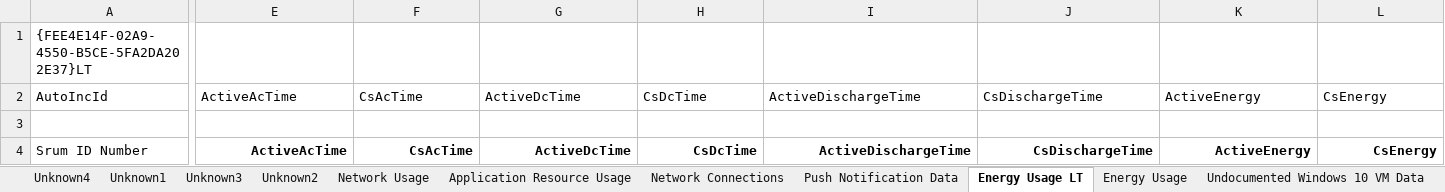
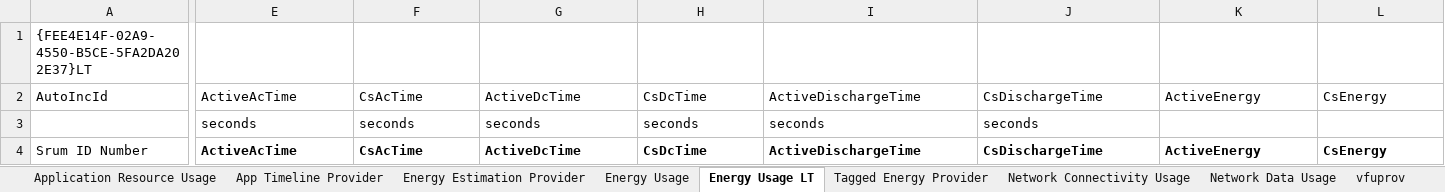
Before and after one commit to MarkBaggett/srum-dump, an Excel workbook: SRUM_TEMPLATE2.xlsx, sheet Energy Usage LT, drawn as a sheet; only a part is shown, gaps mark what is left out; values as stored, in another font and other column widths than the file's, no borders; removed rows and columns are numbered as before the commit, all else as after; rows hold the shown columns only; the diff covers the shown part only; the diff names each change by its address in the sheet, - before the commit and + after, or states it on an @@ line.

```diff
--- a/SRUM_TEMPLATE2.xlsx (sheet Energy Usage LT)
+++ b/SRUM_TEMPLATE2.xlsx (sheet Energy Usage LT)
-sheet tab: Unknown4
+sheet tab: Energy Estimation Provider
-sheet tab: Unknown1
+sheet tab: App Timeline Provider
-sheet tab: Unknown3
+sheet tab: Tagged Energy Provider
-sheet tab: Unknown2
+sheet tab: vfuprov
-sheet tab: Network Usage
+sheet tab: Network Data Usage
-sheet tab: Network Connections
+sheet tab: Network Connectivity Usage
@@ sheet tab order changed: Application Resource Usage | App Timeline Provider | Energy Estimation Provider | Energy Usage | Energy Usage LT | Tagged Energy Provider | Network Connectivity Usage | Network Data Usage | vfuprov @@
-row 3: (empty)
+row 3:  | seconds | seconds | seconds | seconds | seconds | seconds
-E4:L4 alignment: right
+E4:L4 alignment: left
```
Also changed, not shown: cell formats elsewhere in this sheet, sheet Application Resource Usage, sheet Energy Usage, sheet Network Connectivity Usage, sheet Network Data Usage, sheet vfuprov, sheet App Timeline Provider, 4 more sheets, other sheet tabs, 2 other files.
